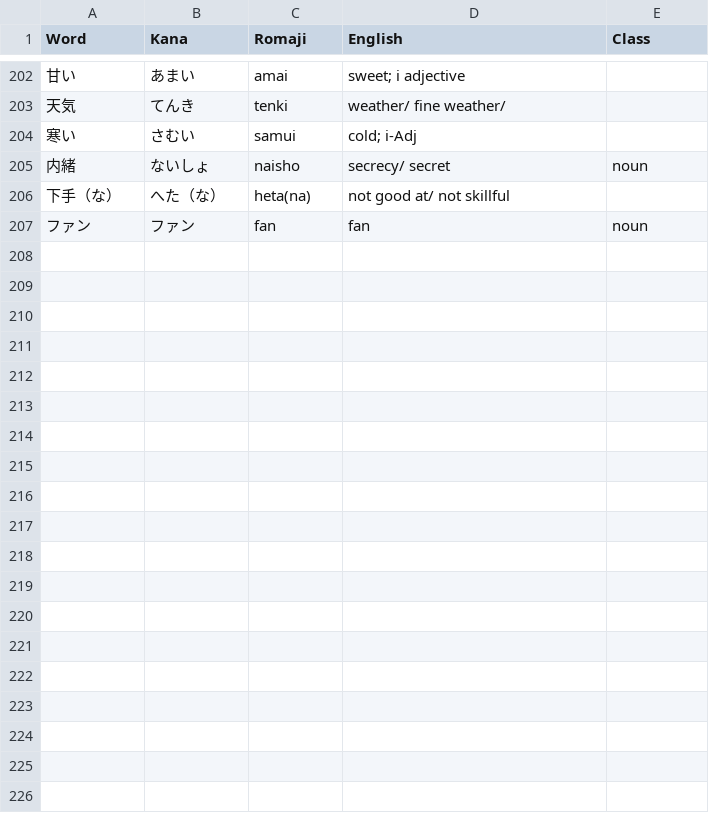
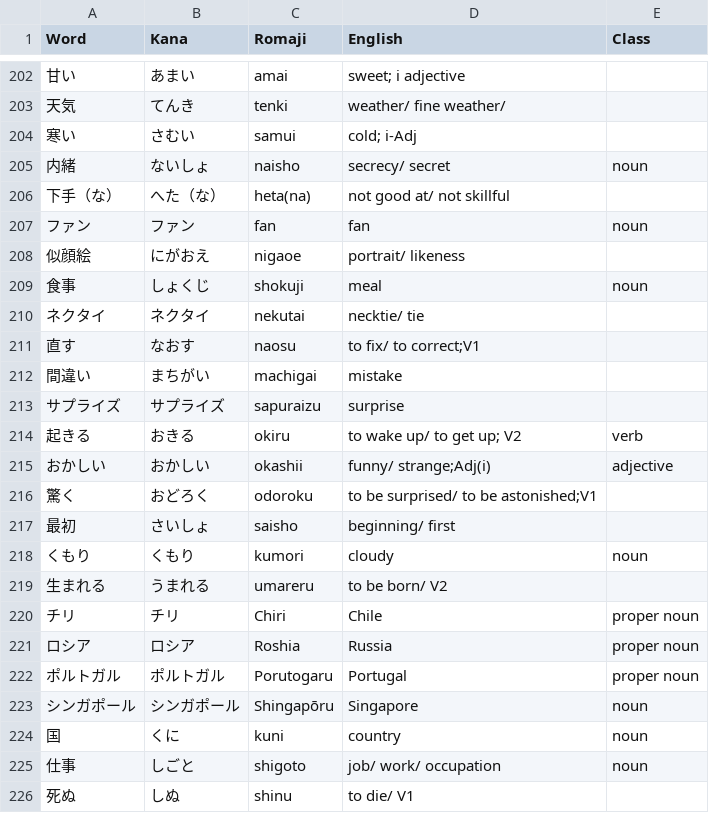
Before and after one commit to michaelszymczak/japanese, a CSV file: jp101/japanesepod101_mywordbank.utf8.csv, drawn as a sheet; only a part is shown, gaps mark what is left out; the diff covers the shown part only; the diff names each change by its address in the sheet, - before the commit and + after, or states it on an @@ line.

```diff
--- a/jp101/japanesepod101_mywordbank.utf8.csv
+++ b/jp101/japanesepod101_mywordbank.utf8.csv
+row 208: 似顔絵 | にがおえ | nigaoe | portrait/ likeness
+row 209: 食事 | しょくじ | shokuji | meal | noun
+row 210: ネクタイ | ネクタイ | nekutai | necktie/ tie
+row 211: 直す | なおす | naosu | to fix/ to correct;V1
+row 212: 間違い | まちがい | machigai | mistake
+row 213: サプライズ | サプライズ | sapuraizu | surprise
+row 214: 起きる | おきる | okiru | to wake up/ to get up; V2 | verb
+row 215: おかしい | おかしい | okashii | funny/ strange;Adj(i) | adjective
+row 216: 驚く | おどろく | odoroku | to be surprised/ to be astonished;V1
+row 217: 最初 | さいしょ | saisho | beginning/ first
+row 218: くもり | くもり | kumori | cloudy | noun
+row 219: 生まれる | うまれる | umareru | to be born/ V2
+row 220: チリ | チリ | Chiri | Chile | proper noun
+row 221: ロシア | ロシア | Roshia | Russia | proper noun
+row 222: ポルトガル | ポルトガル | Porutogaru | Portugal | proper noun
+row 223: シンガポール | シンガポール | Shingapōru | Singapore | noun
+row 224: 国 | くに | kuni | country | noun
+row 225: 仕事 | しごと | shigoto | job/ work/ occupation | noun
+row 226: 死ぬ | しぬ | shinu | to die/ V1
```
Also changed, not shown: 18 added rows elsewhere in this file, jp101/japanesepod101_mywordbank.csv, 1 other file.
